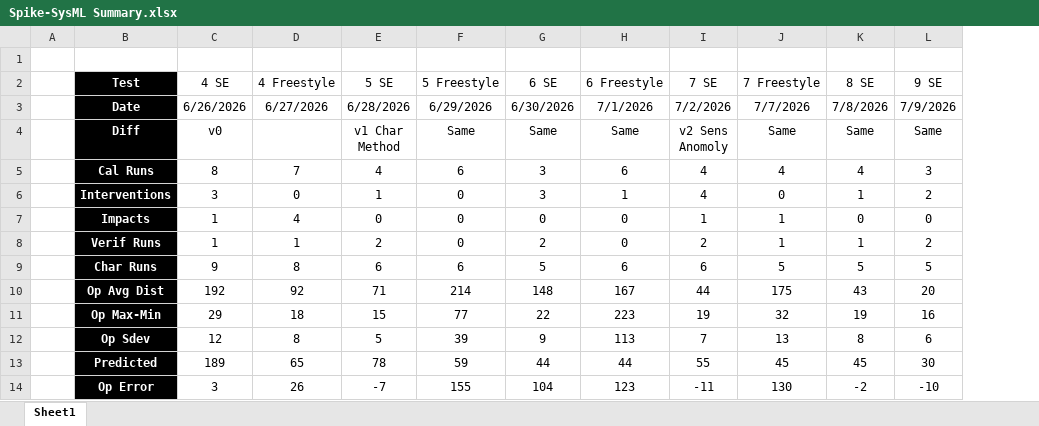
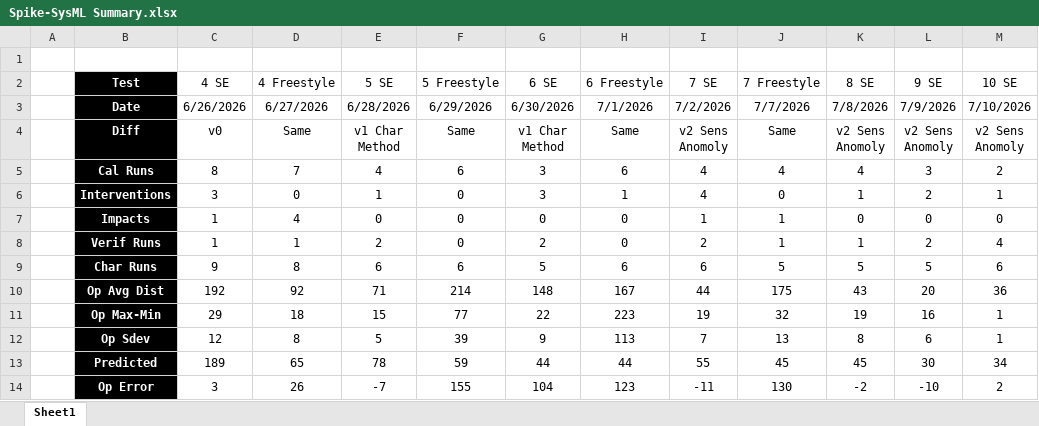
Before and after one commit to jarretmorton/Spike-SysML, an Excel workbook: latest/Spike-SysML Summary.xlsx, sheet Sheet1, drawn as a sheet; only a part is shown; values as stored, in another font and other column widths than the file's, no borders; charts and pictures not drawn; ↵ is a line break in a cell; the diff names each change by its address in the sheet, - before the commit and + after, or states it on an @@ line.

Commit message:
Summary update

```diff
--- a/latest/Spike-SysML Summary.xlsx (sheet Sheet1)
+++ b/latest/Spike-SysML Summary.xlsx (sheet Sheet1)
+column M (10 SE), rows 3-14: 7/10/2026 | v2 Sens ↵ Anomoly | 2 | 1 | 0 | 4 | 6 | 36 | 1 | 1 | 34 | 2
-D4 (4 Freestyle): (empty)
+D4 (4 Freestyle): Same
-G4 (6 SE): Same
+G4 (6 SE): v1 Char ↵ Method
-K4 (8 SE): Same
+K4 (8 SE): v2 Sens ↵ Anomoly
-L4 (9 SE): Same
+L4 (9 SE): v2 Sens ↵ Anomoly
```
Also changed, not shown: charts or pictures.
